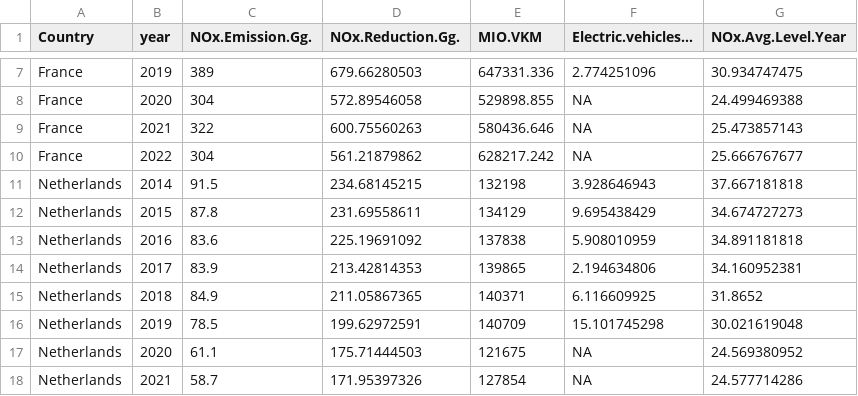
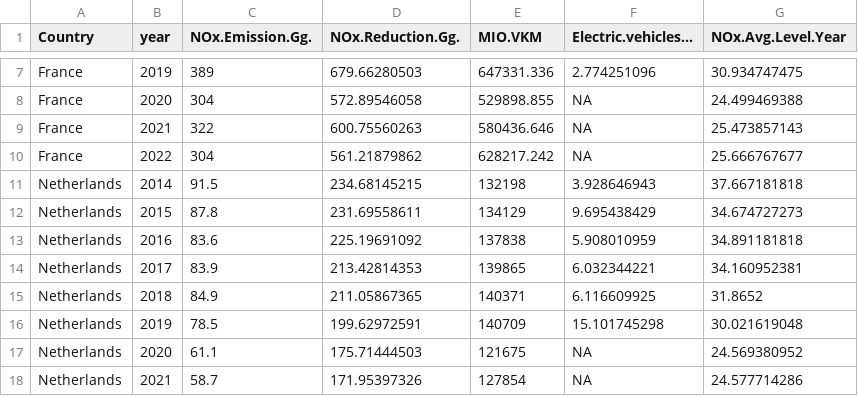
Before and after one commit to bbboyb/DLC-team-project, a CSV file: NOx_VKM_Elec_2014-2022.csv, drawn as a sheet; only a part is shown, gaps mark what is left out.

```diff
--- a/NOx_VKM_Elec_2014-2022.csv
+++ b/NOx_VKM_Elec_2014-2022.csv
@@ -13,3 +13,3 @@
 "Netherlands",2016,83.6,225.19691092,137838,5.908010959,34.891181818
-"Netherlands",2017,83.9,213.42814353,139865,2.194634806,34.160952381
+"Netherlands",2017,83.9,213.42814353,139865,6.032344221,34.160952381
 "Netherlands",2018,84.9,211.05867365,140371,6.116609925,31.8652
```
Also changed, not shown: 2 other files.
